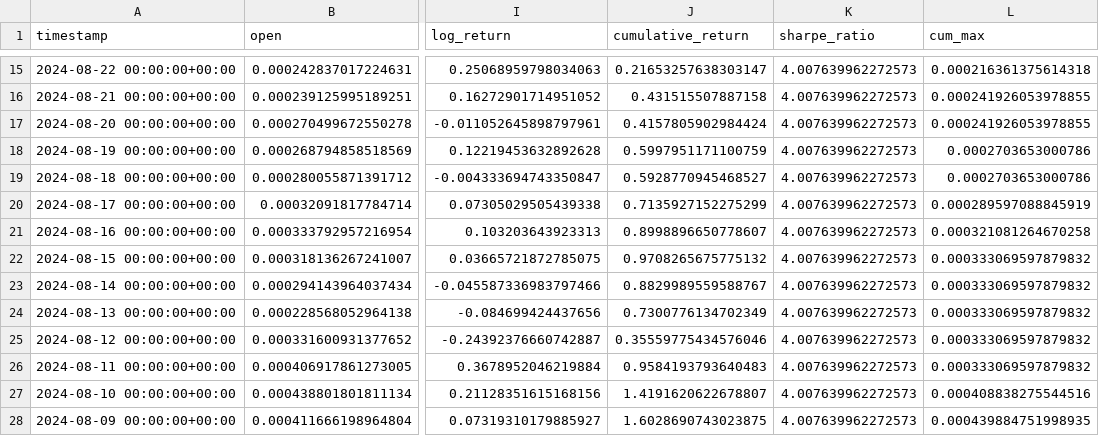
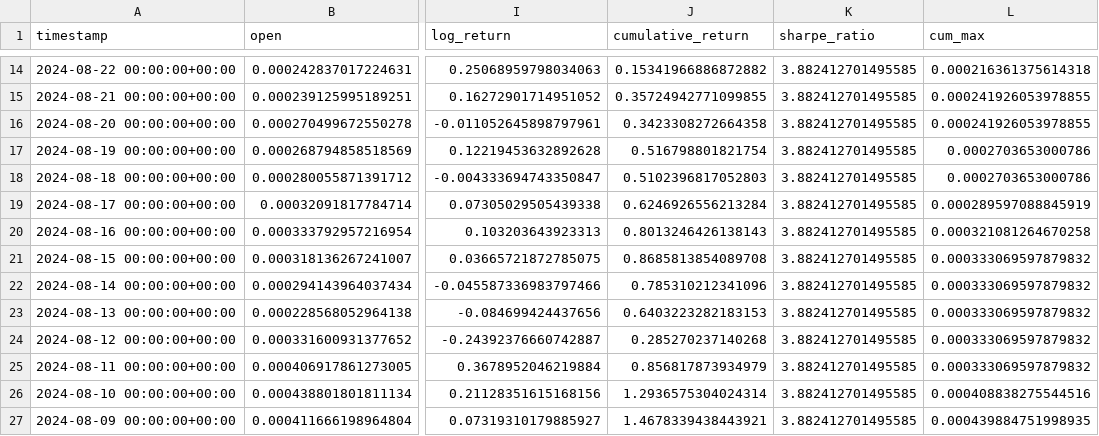
Before and after one commit to harshit4311/daily-rebalanced-index-pipeline, a CSV file: dataframes/aug23/WAI.csv, drawn as a sheet; only a part is shown, gaps mark what is left out; addresses are those after the commit; the diff covers the shown part only; the diff names each change by its address in the sheet, - before the commit and + after, or states it on an @@ line.

```diff
--- a/dataframes/aug23/WAI.csv
+++ b/dataframes/aug23/WAI.csv
-J14 (cumulative_return): 0.21653257638303147
+J14 (cumulative_return): 0.15341966886872882
-K14:K27 (sharpe_ratio): 4.007639962272573
+K14:K27 (sharpe_ratio): 3.882412701495585
-J15 (cumulative_return): 0.431515507887158
+J15 (cumulative_return): 0.35724942771099855
-J16 (cumulative_return): 0.4157805902984424
+J16 (cumulative_return): 0.3423308272664358
-J17 (cumulative_return): 0.5997951171100759
+J17 (cumulative_return): 0.516798801821754
-J18 (cumulative_return): 0.5928770945468527
+J18 (cumulative_return): 0.5102396817052803
-J19 (cumulative_return): 0.7135927152275299
+J19 (cumulative_return): 0.6246926556213284
-J20 (cumulative_return): 0.8998896650778607
+J20 (cumulative_return): 0.8013246426138143
-J21 (cumulative_return): 0.9708265675775132
+J21 (cumulative_return): 0.8685813854089708
-J22 (cumulative_return): 0.8829989559588767
+J22 (cumulative_return): 0.785310212341096
-J23 (cumulative_return): 0.7300776134702349
+J23 (cumulative_return): 0.6403223282183153
-J24 (cumulative_return): 0.35559775434576046
+J24 (cumulative_return): 0.285270237140268
-J25 (cumulative_return): 0.9584193793640483
+J25 (cumulative_return): 0.856817873934979
-J26 (cumulative_return): 1.4191620622678807
+J26 (cumulative_return): 1.2936575304024314
-J27 (cumulative_return): 1.6028690743023875
+J27 (cumulative_return): 1.4678339438443921
```
Also changed, not shown: 1 removed row and 32 edited cells elsewhere in this file, 6 other files.
